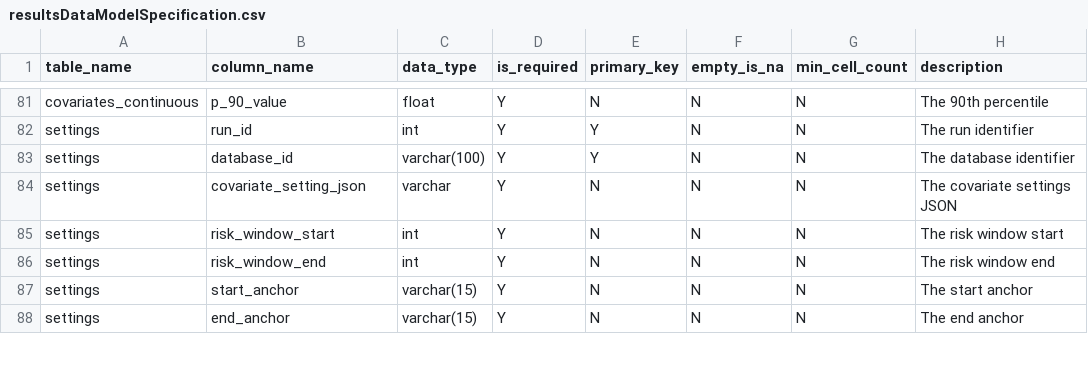
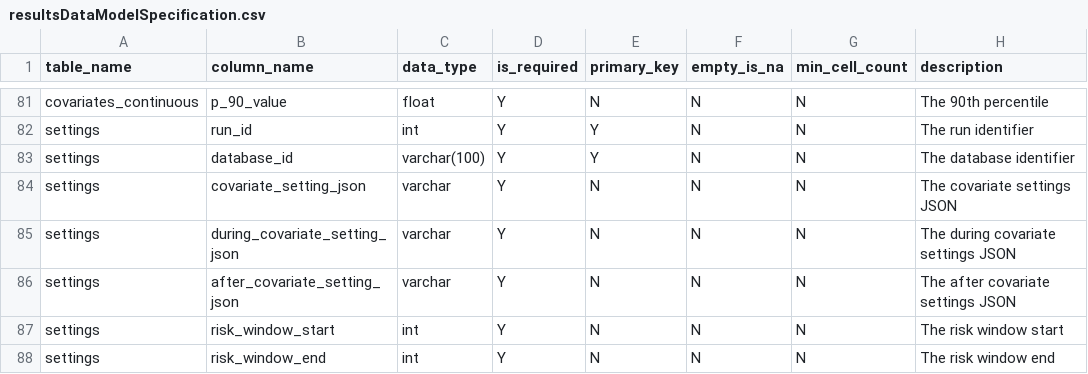
Before and after one commit to OHDSI/Characterization, a CSV file: inst/settings/resultsDataModelSpecification.csv, drawn as a sheet; only a part is shown, gaps mark what is left out; the shorter side is filled out with more unchanged rows; the diff names each change by its address in the sheet, - before the commit and + after, or states it on an @@ line.

Commit message:
adding during covariates
see news

```diff
--- a/inst/settings/resultsDataModelSpecification.csv
+++ b/inst/settings/resultsDataModelSpecification.csv
+row 85: settings | during_covariate_setting_json | varchar | Y | N | N | N | The during covariate settings JSON
+row 86: settings | after_covariate_setting_json | varchar | Y | N | N | N | The after covariate settings JSON
```
Also changed, not shown: 14 other files.
